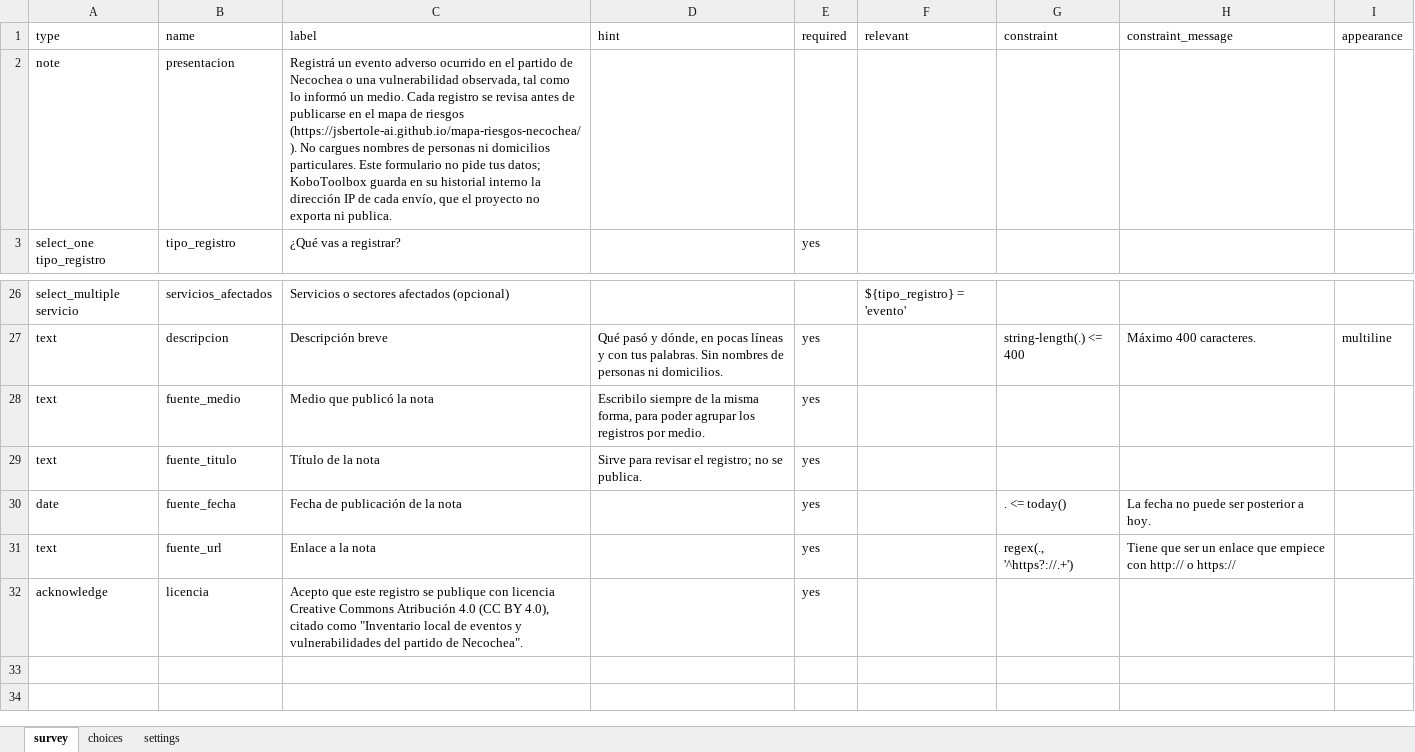
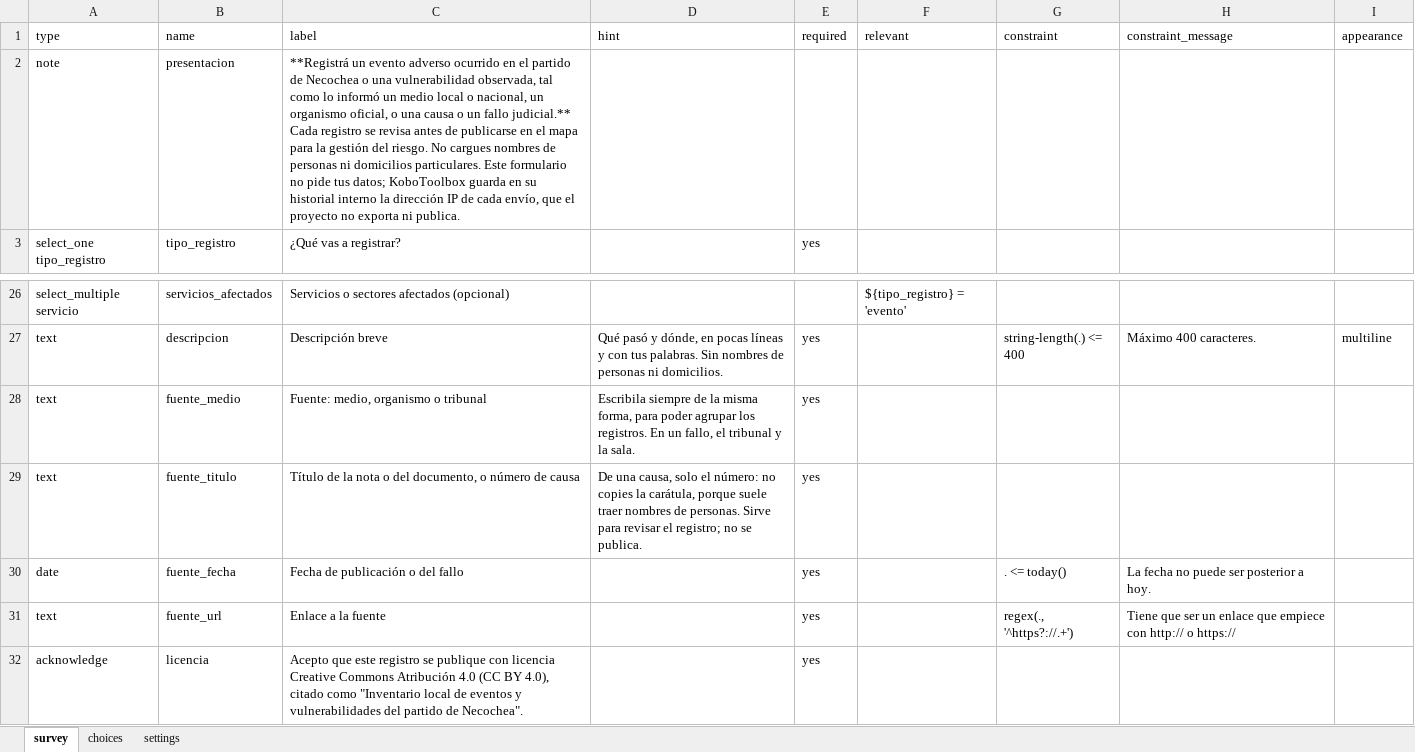
Before and after one commit to jsbertole-ai/mapa-riesgos-necochea, an Excel workbook: datos/inventario/formulario_inventario.xlsx, sheet survey, drawn as a sheet; only a part is shown, gaps mark what is left out; values as stored, in another font and other column widths than the file's, no borders; the diff names each change by its address in the sheet, - before the commit and + after, or states it on an @@ line.

```diff
--- a/datos/inventario/formulario_inventario.xlsx (sheet survey)
+++ b/datos/inventario/formulario_inventario.xlsx (sheet survey)
-C2 (label): Registrá un evento adverso ocurrido en el partido de Necochea o una vulnerabilidad observada, tal como lo informó un medio. Cada registro se revisa antes de publicarse en el mapa de riesgos (https://jsbertole-ai.github.io/mapa-riesgos-necochea/). No cargues…
+C2 (label): **Registrá un evento adverso ocurrido en el partido de Necochea o una vulnerabilidad observada, tal como lo informó un medio local o nacional, un organismo oficial, o una causa o un fallo judicial.** Cada registro se revisa antes de publicarse en el mapa para la gestión del riesgo. No cargues…
-C28 (label): Medio que publicó la nota
+C28 (label): Fuente: medio, organismo o tribunal
-D28 (hint): Escribilo siempre de la misma forma, para poder agrupar los registros por medio.
+D28 (hint): Escribila siempre de la misma forma, para poder agrupar los registros. En un fallo, el tribunal y la sala.
-C29 (label): Título de la nota
+C29 (label): Título de la nota o del documento, o número de causa
-D29 (hint): Sirve para…
+D29 (hint): De una causa, solo el número: no copies la carátula, porque suele traer nombres de personas. Sirve para…
-C30 (label): Fecha de publicación de la nota
+C30 (label): Fecha de publicación o del fallo
-C31 (label): Enlace a la nota
+C31 (label): Enlace a la fuente
```
Also changed, not shown: sheet choices, 7 other files.
